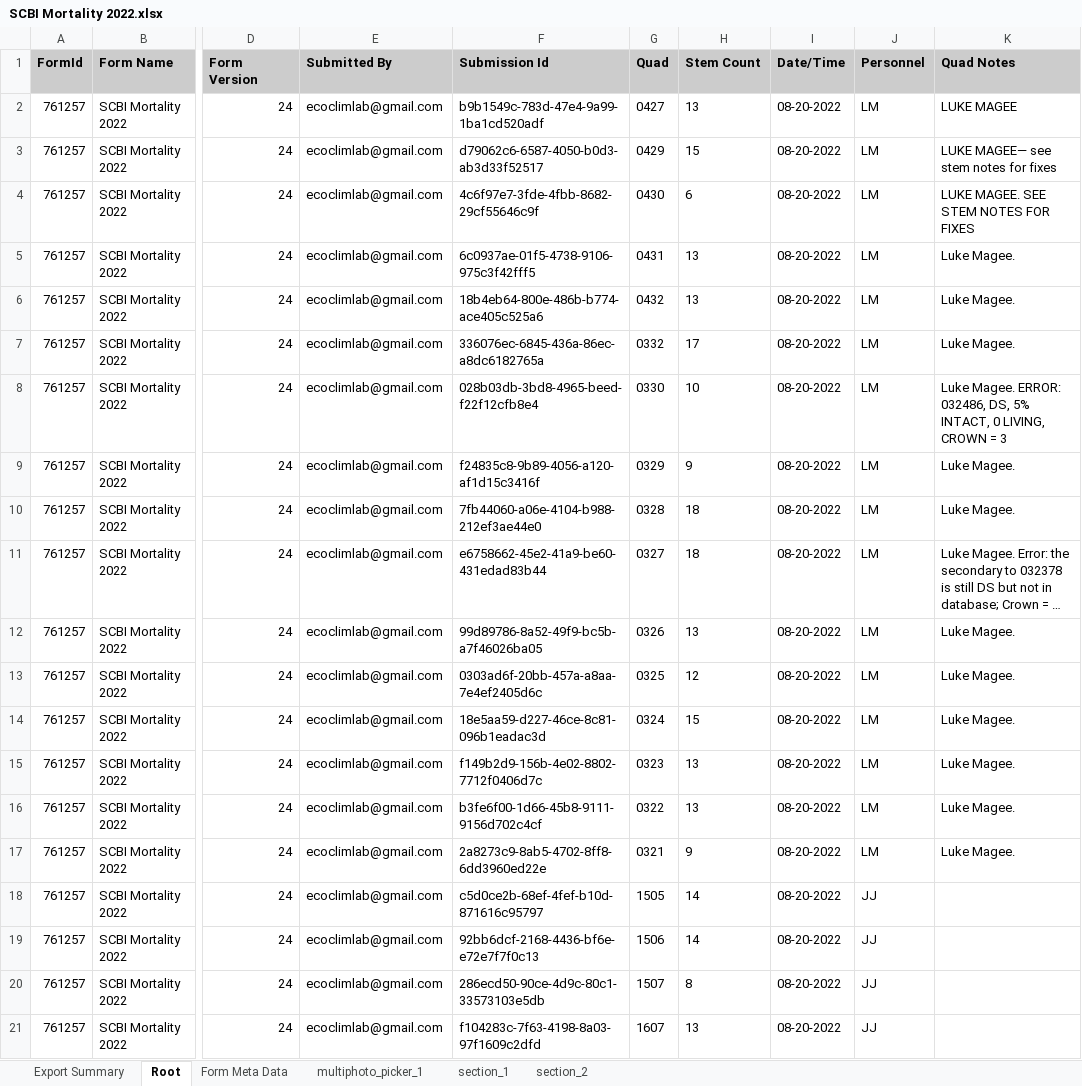
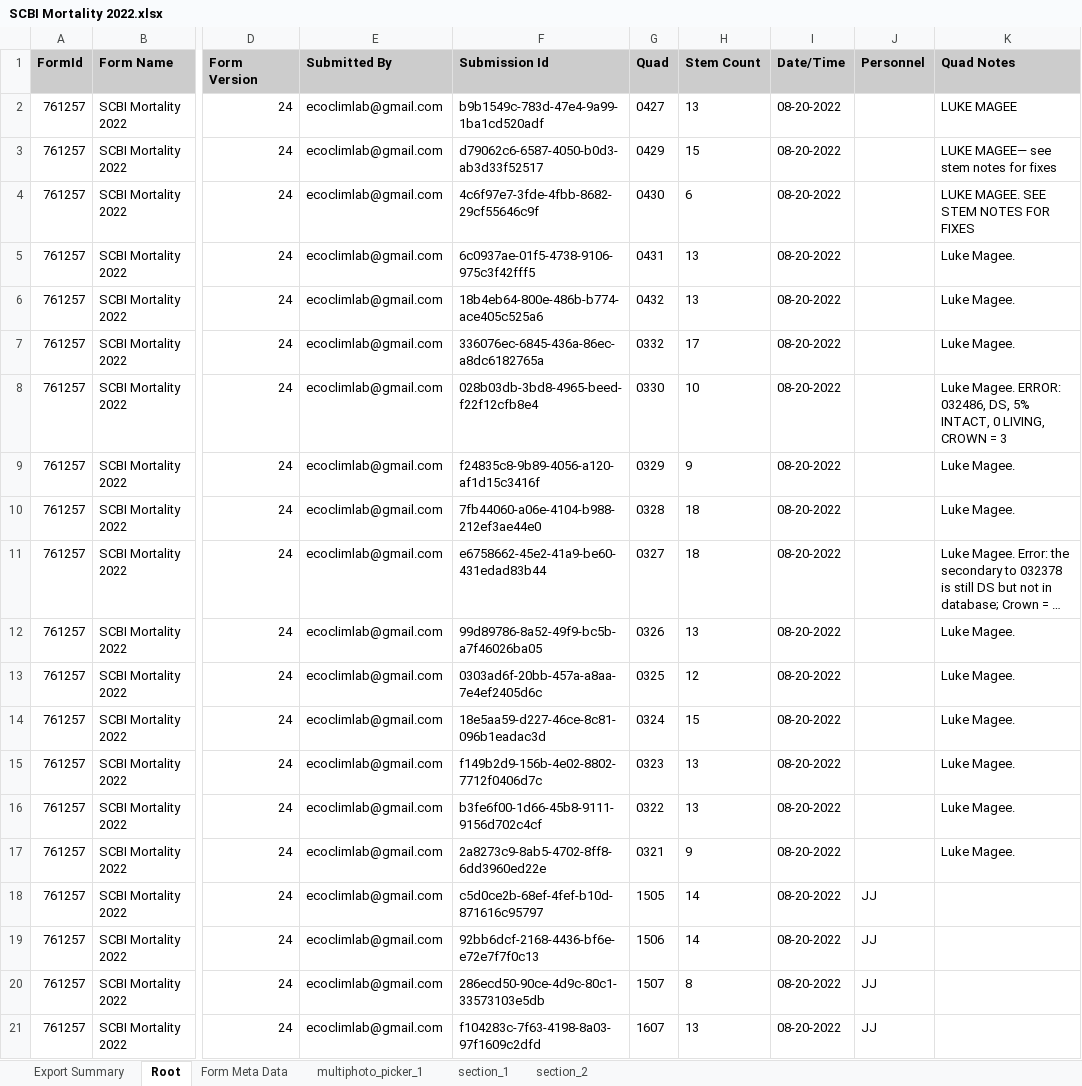
Before and after one commit to SCBI-ForestGEO/SCBImortality, an Excel workbook: raw_data/FFF_excel/SCBI Mortality 2022.xlsx, sheet Root, drawn as a sheet; only a part is shown, gaps mark what is left out; long unchanged cells end in …; values as stored, in another font and other column widths than the file's, no borders; the diff names each change by its address in the sheet, - before the commit and + after, or states it on an @@ line.

Commit message:
Add files via upload

```diff
--- a/raw_data/FFF_excel/SCBI Mortality 2022.xlsx (sheet Root)
+++ b/raw_data/FFF_excel/SCBI Mortality 2022.xlsx (sheet Root)
-J2:J17 (Personnel): LM
+J2:J17 (Personnel): (empty)
```
